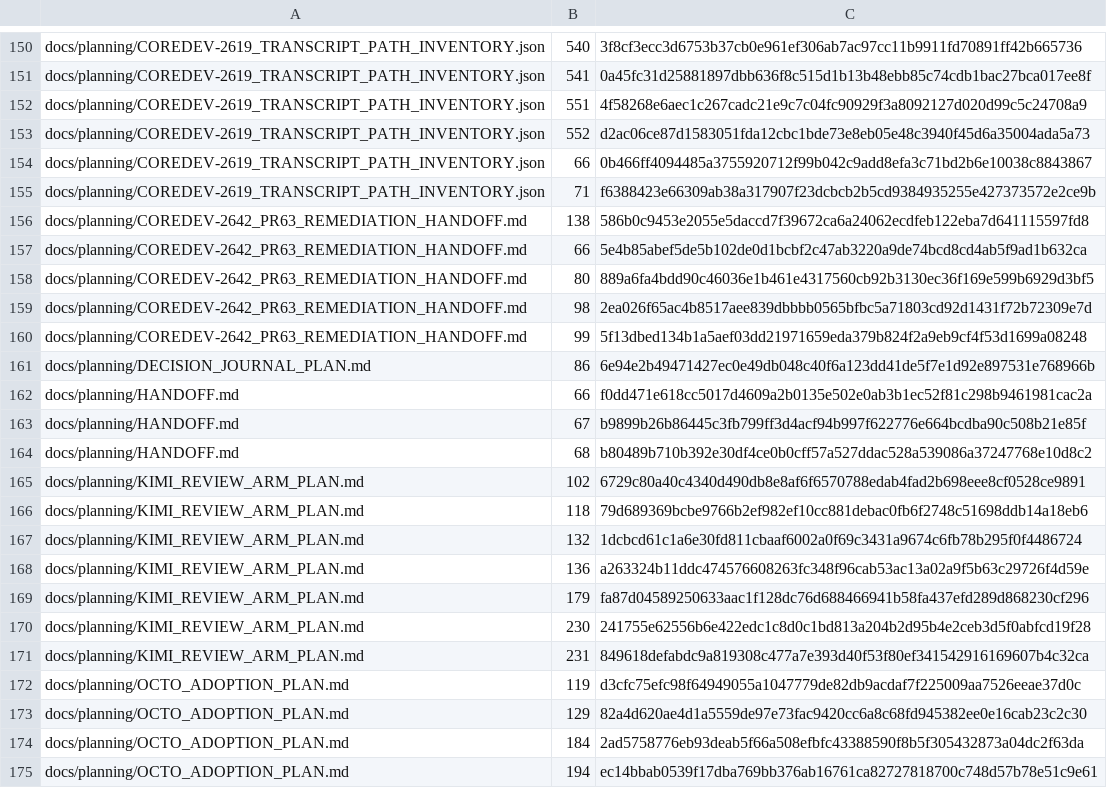
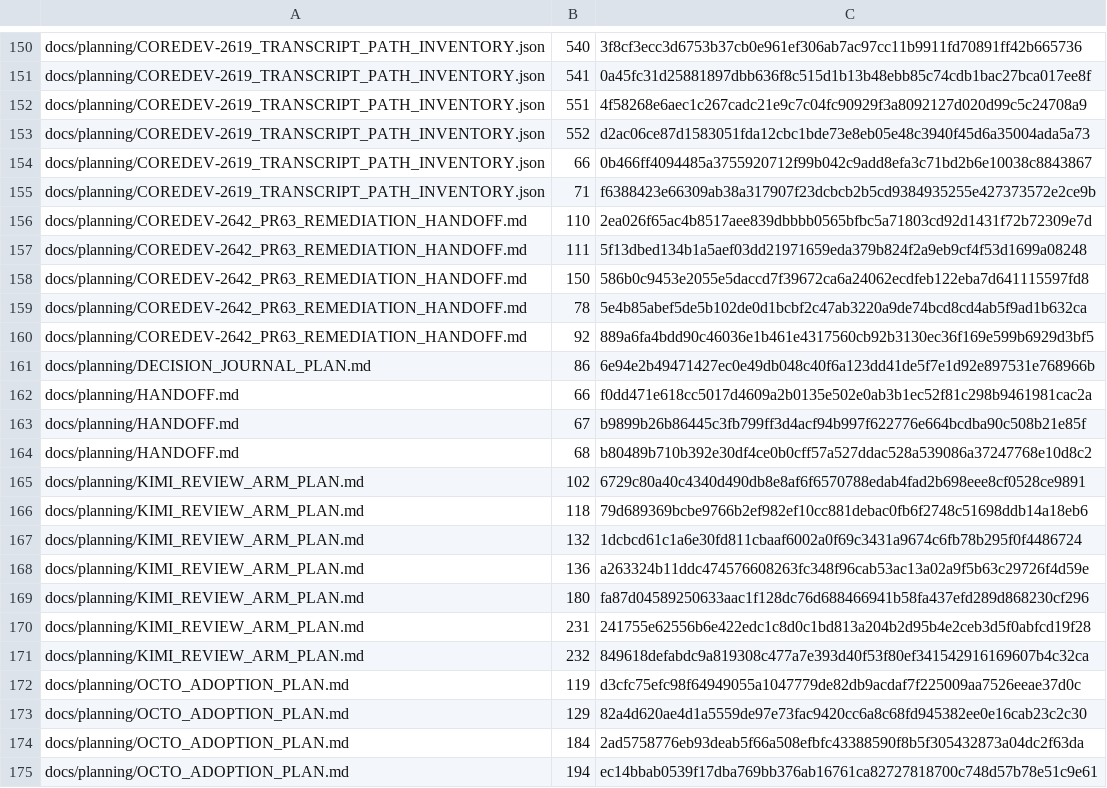
Before and after one commit to UnleashedServices/unleashed-mail-plugin, a TSV file: scripts/review/callers-scan-exemptions.tsv, drawn as a sheet; only a part is shown, gaps mark what is left out.

```diff
--- a/scripts/review/callers-scan-exemptions.tsv
+++ b/scripts/review/callers-scan-exemptions.tsv
@@ -155,7 +155,7 @@ docs/planning/COREDEV-2619_TRANSCRIPT_PATH_INVENTORY.json	66	0b466ff4094485a3755
 docs/planning/COREDEV-2619_TRANSCRIPT_PATH_INVENTORY.json	71	f6388423e66309ab38a317907f23dcbcb2b5cd9384935255e427373572e2ce9b
-docs/planning/COREDEV-2642_PR63_REMEDIATION_HANDOFF.md	138	586b0c9453e2055e5daccd7f39672ca6a24062ecdfeb122eba7d641115597fd8
-docs/planning/COREDEV-2642_PR63_REMEDIATION_HANDOFF.md	66	5e4b85abef5de5b102de0d1bcbf2c47ab3220a9de74bcd8cd4ab5f9ad1b632ca
-docs/planning/COREDEV-2642_PR63_REMEDIATION_HANDOFF.md	80	889a6fa4bdd90c46036e1b461e4317560cb92b3130ec36f169e599b6929d3bf5
-docs/planning/COREDEV-2642_PR63_REMEDIATION_HANDOFF.md	98	2ea026f65ac4b8517aee839dbbbb0565bfbc5a71803cd92d1431f72b72309e7d
-docs/planning/COREDEV-2642_PR63_REMEDIATION_HANDOFF.md	99	5f13dbed134b1a5aef03dd21971659eda379b824f2a9eb9cf4f53d1699a08248
+docs/planning/COREDEV-2642_PR63_REMEDIATION_HANDOFF.md	110	2ea026f65ac4b8517aee839dbbbb0565bfbc5a71803cd92d1431f72b72309e7d
+docs/planning/COREDEV-2642_PR63_REMEDIATION_HANDOFF.md	111	5f13dbed134b1a5aef03dd21971659eda379b824f2a9eb9cf4f53d1699a08248
+docs/planning/COREDEV-2642_PR63_REMEDIATION_HANDOFF.md	150	586b0c9453e2055e5daccd7f39672ca6a24062ecdfeb122eba7d641115597fd8
+docs/planning/COREDEV-2642_PR63_REMEDIATION_HANDOFF.md	78	5e4b85abef5de5b102de0d1bcbf2c47ab3220a9de74bcd8cd4ab5f9ad1b632ca
+docs/planning/COREDEV-2642_PR63_REMEDIATION_HANDOFF.md	92	889a6fa4bdd90c46036e1b461e4317560cb92b3130ec36f169e599b6929d3bf5
 docs/planning/DECISION_JOURNAL_PLAN.md	86	6e94e2b49471427ec0e49db048c40f6a123dd41de5f7e1d92e897531e768966b
@@ -168,5 +168,5 @@ docs/planning/KIMI_REVIEW_ARM_PLAN.md	132	1dcbcd61c1a6e30fd811cbaaf6002a0f69c343
 docs/planning/KIMI_REVIEW_ARM_PLAN.md	136	a263324b11ddc474576608263fc348f96cab53ac13a02a9f5b63c29726f4d59e
-docs/planning/KIMI_REVIEW_ARM_PLAN.md	179	fa87d04589250633aac1f128dc76d688466941b58fa437efd289d868230cf296
-docs/planning/KIMI_REVIEW_ARM_PLAN.md	230	241755e62556b6e422edc1c8d0c1bd813a204b2d95b4e2ceb3d5f0abfcd19f28
-docs/planning/KIMI_REVIEW_ARM_PLAN.md	231	849618defabdc9a819308c477a7e393d40f53f80ef341542916169607b4c32ca
+docs/planning/KIMI_REVIEW_ARM_PLAN.md	180	fa87d04589250633aac1f128dc76d688466941b58fa437efd289d868230cf296
+docs/planning/KIMI_REVIEW_ARM_PLAN.md	231	241755e62556b6e422edc1c8d0c1bd813a204b2d95b4e2ceb3d5f0abfcd19f28
+docs/planning/KIMI_REVIEW_ARM_PLAN.md	232	849618defabdc9a819308c477a7e393d40f53f80ef341542916169607b4c32ca
 docs/planning/OCTO_ADOPTION_PLAN.md	119	d3cfc75efc98f64949055a1047779de82db9acdaf7f225009aa7526eeae37d0c
```
